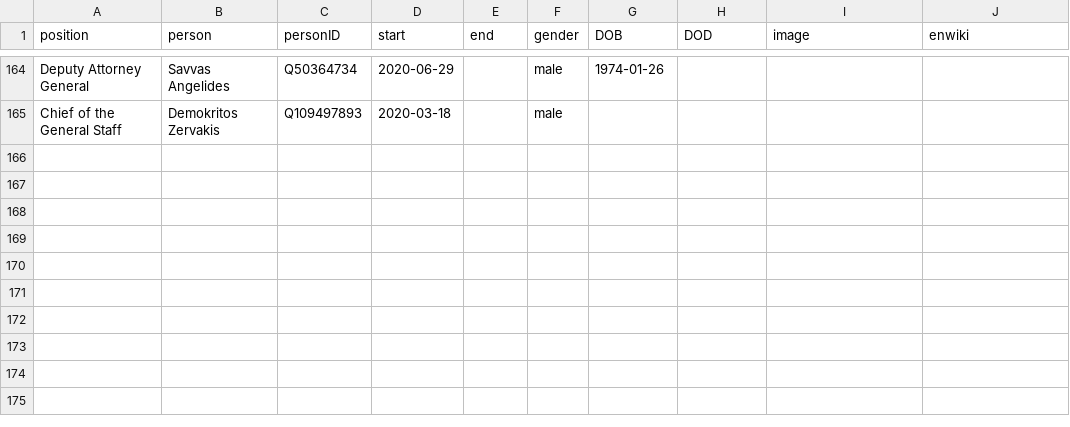
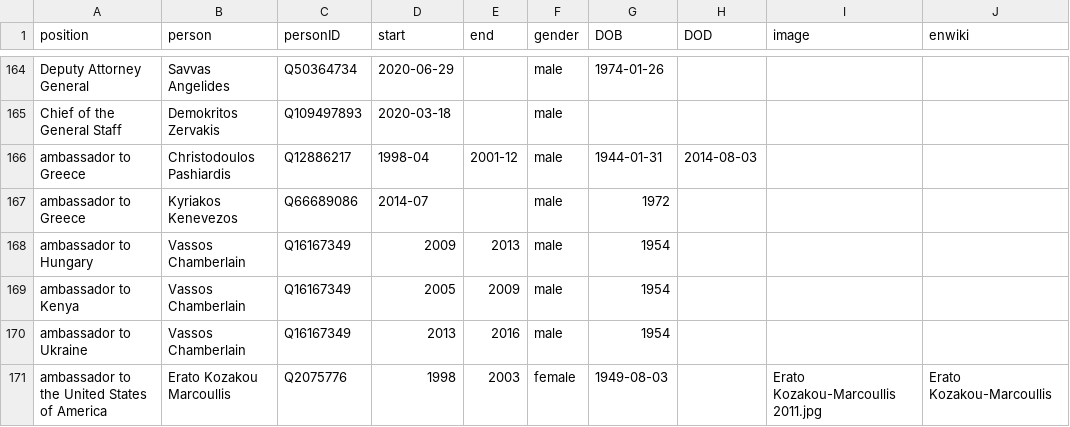
Before and after one commit to every-politician-scrapers/cyprus-cabinet, a CSV file: html/holders21.csv, drawn as a sheet; only a part is shown, gaps mark what is left out.

Commit message:
PCB update

```diff
--- a/html/holders21.csv
+++ b/html/holders21.csv
@@ -165 +165,7 @@ Deputy Attorney General,Savvas Angelides,Q50364734,2020-06-29,,male,1974-01-26,,
 Chief of the General Staff,Demokritos Zervakis,Q109497893,2020-03-18,,male,,,,
+ambassador to Greece,Christodoulos Pashiardis,Q12886217,1998-04,2001-12,male,1944-01-31,2014-08-03,,
+ambassador to Greece,Kyriakos Kenevezos,Q66689086,2014-07,,male,1972,,,
+ambassador to Hungary,Vassos Chamberlain,Q16167349,2009,2013,male,1954,,,
+ambassador to Kenya,Vassos Chamberlain,Q16167349,2005,2009,male,1954,,,
+ambassador to Ukraine,Vassos Chamberlain,Q16167349,2013,2016,male,1954,,,
+ambassador to the United States of America,Erato Kozakou Marcoullis,Q2075776,1998,2003,female,1949-08-03,,Erato Kozakou-Marcoullis 2011.jpg,Erato Kozakou-Marcoullis
```
